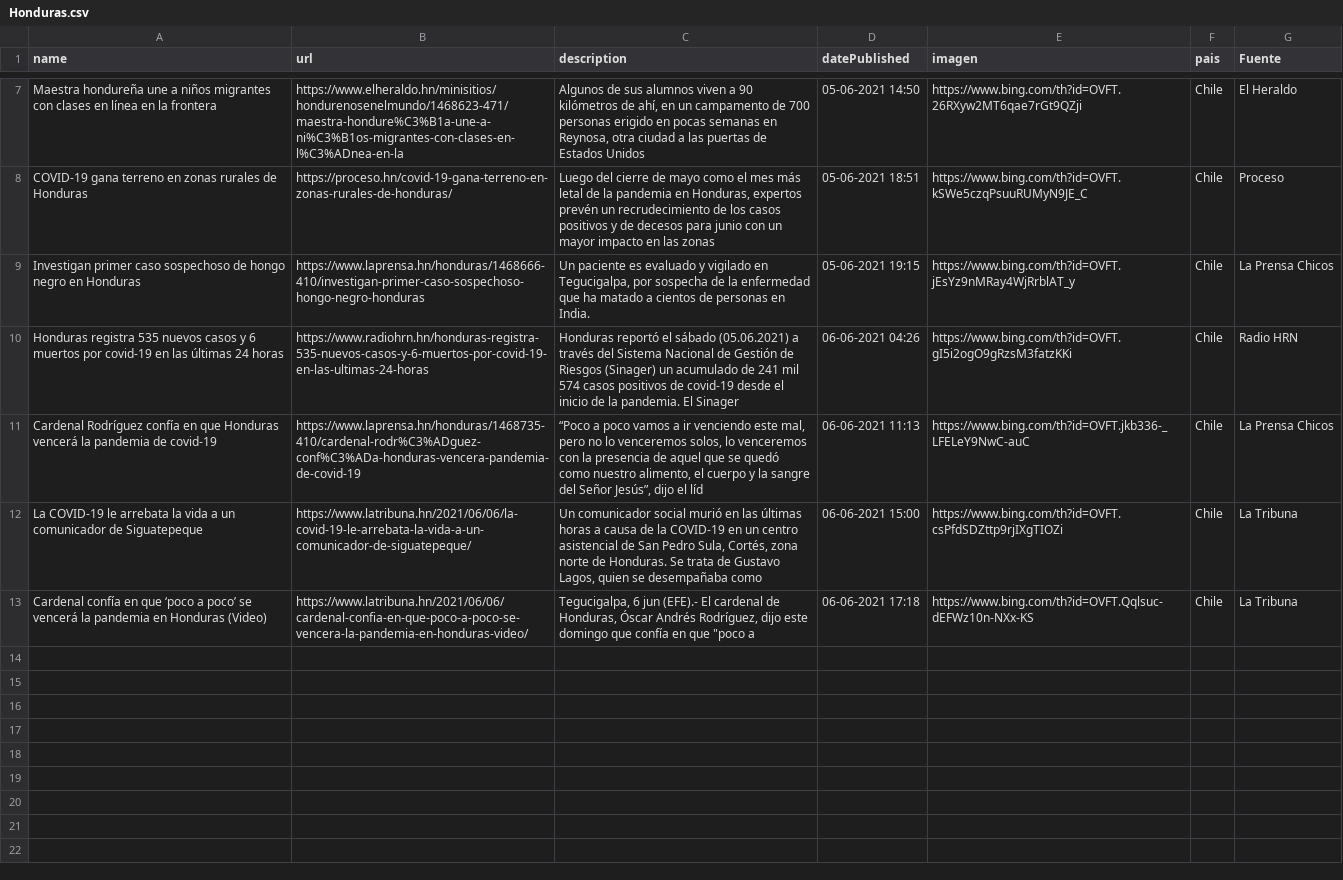
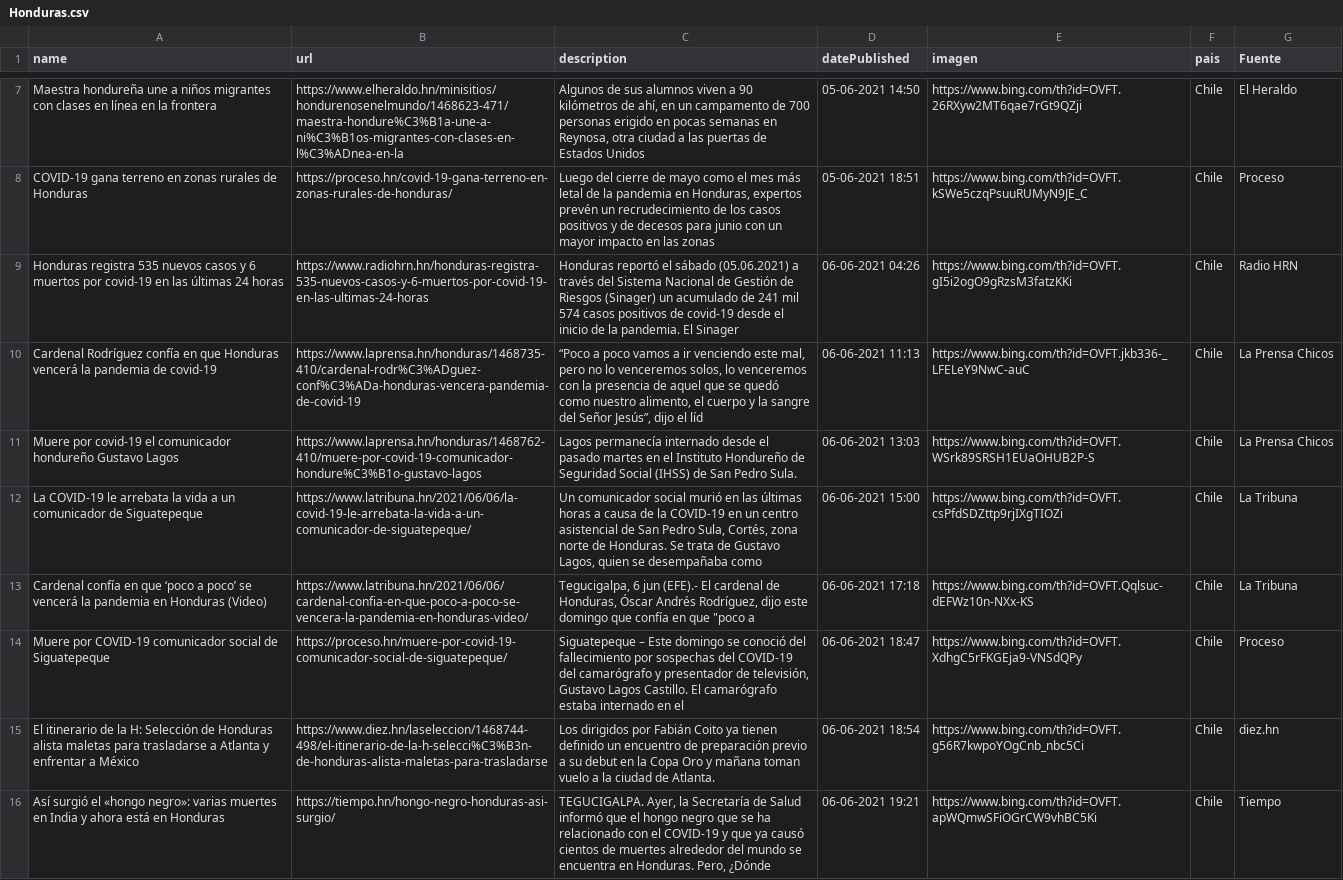
Before and after one commit to hectorflores329/github-actions_HN, a CSV file: Bing/News/Honduras.csv, drawn as a sheet; only a part is shown, gaps mark what is left out.

Commit message:
Descargado archivos

```diff
--- a/Bing/News/Honduras.csv
+++ b/Bing/News/Honduras.csv
@@ -8,6 +8,9 @@ Maestra hondureña une a niños migrantes con clases en línea en la frontera,ht
 COVID-19 gana terreno en zonas rurales de Honduras,https://proceso.hn/covid-19-gana-terreno-en-zonas-rurales-de-honduras/,"Luego del cierre de mayo como el mes más letal de la pandemia en Honduras, expertos prevén un recrudecimiento de los casos positivos y de decesos para junio con un mayor impacto en las zonas",05-06-2021 18:51,https://www.bing.com/th?id=OVFT.kSWe5czqPsuuRUMyN9JE_C,Chile,Proceso
-Investigan primer caso sospechoso de hongo negro en Honduras,https://www.laprensa.hn/honduras/1468666-410/investigan-primer-caso-sospechoso-hongo-negro-honduras,"Un paciente es evaluado y vigilado en Tegucigalpa, por sospecha de la enfermedad que ha matado a cientos de personas en India.",05-06-2021 19:15,https://www.bing.com/th?id=OVFT.jEsYz9nMRay4WjRrblAT_y,Chile,La Prensa Chicos
 Honduras registra 535 nuevos casos y 6 muertos por covid-19 en las últimas 24 horas,https://www.radiohrn.hn/honduras-registra-535-nuevos-casos-y-6-muertos-por-covid-19-en-las-ultimas-24-horas,Honduras reportó el sábado (05.06.2021) a través del Sistema Nacional de Gestión de Riesgos (Sinager) un acumulado de 241 mil 574 casos positivos de covid-19 desde el inicio de la pandemia. El Sinager,06-06-2021 04:26,https://www.bing.com/th?id=OVFT.gI5i2ogO9gRzsM3fatzKKi,Chile,Radio HRN
 Cardenal Rodríguez confía en que Honduras vencerá la pandemia de covid-19,https://www.laprensa.hn/honduras/1468735-410/cardenal-rodr%C3%ADguez-conf%C3%ADa-honduras-vencera-pandemia-de-covid-19,"“Poco a poco vamos a ir venciendo este mal, pero no lo venceremos solos, lo venceremos con la presencia de aquel que se quedó como nuestro alimento, el cuerpo y la sangre del Señor Jesús”, dijo el líd",06-06-2021 11:13,https://www.bing.com/th?id=OVFT.jkb336-_LFELeY9NwC-auC,Chile,La Prensa Chicos
+Muere por covid-19 el comunicador hondureño Gustavo Lagos,https://www.laprensa.hn/honduras/1468762-410/muere-por-covid-19-comunicador-hondure%C3%B1o-gustavo-lagos,Lagos permanecía internado desde el pasado martes en el Instituto Hondureño de Seguridad Social (IHSS) de San Pedro Sula.,06-06-2021 13:03,https://www.bing.com/th?id=OVFT.WSrk89SRSH1EUaOHUB2P-S,Chile,La Prensa Chicos
 La COVID-19 le arrebata la vida a un comunicador de Siguatepeque,https://www.latribuna.hn/2021/06/06/la-covid-19-le-arrebata-la-vida-a-un-comunicador-de-siguatepeque/,"Un comunicador social murió en las últimas horas a causa de la COVID-19 en un centro asistencial de San Pedro Sula, Cortés, zona norte de Honduras. Se trata de Gustavo Lagos, quien se desempañaba como",06-06-2021 15:00,https://www.bing.com/th?id=OVFT.csPfdSDZttp9rjIXgTIOZi,Chile,La Tribuna
 Cardenal confía en que ‘poco a poco’ se vencerá la pandemia en Honduras (Video),https://www.latribuna.hn/2021/06/06/cardenal-confia-en-que-poco-a-poco-se-vencera-la-pandemia-en-honduras-video/,"Tegucigalpa, 6 jun (EFE).- El cardenal de Honduras, Óscar Andrés Rodríguez, dijo este domingo que confía en que ""poco a",06-06-2021 17:18,https://www.bing.com/th?id=OVFT.Qqlsuc-dEFWz10n-NXx-KS,Chile,La Tribuna
+Muere por COVID-19 comunicador social de Siguatepeque,https://proceso.hn/muere-por-covid-19-comunicador-social-de-siguatepeque/,"Siguatepeque – Este domingo se conoció del fallecimiento por sospechas del COVID-19 del camarógrafo y presentador de televisión, Gustavo Lagos Castillo. El camarógrafo estaba internado en el",06-06-2021 18:47,https://www.bing.com/th?id=OVFT.XdhgC5rFKGEja9-VNSdQPy,Chile,Proceso
+El itinerario de la H: Selección de Honduras alista maletas para trasladarse a Atlanta y enfrentar a México,https://www.diez.hn/laseleccion/1468744-498/el-itinerario-de-la-h-selecci%C3%B3n-de-honduras-alista-maletas-para-trasladarse,Los dirigidos por Fabián Coito ya tienen definido un encuentro de preparación previo a su debut en la Copa Oro y mañana toman vuelo a la ciudad de Atlanta.,06-06-2021 18:54,https://www.bing.com/th?id=OVFT.g56R7kwpoYOgCnb_nbc5Ci,Chile,diez.hn
+Así surgió el «hongo negro»: varias muertes en India y ahora está en Honduras,https://tiempo.hn/hongo-negro-honduras-asi-surgio/,"TEGUCIGALPA. Ayer, la Secretaría de Salud informó que el hongo negro que se ha relacionado con el COVID-19 y que ya causó cientos de muertes alrededor del mundo se encuentra en Honduras. Pero, ¿Dónde",06-06-2021 19:21,https://www.bing.com/th?id=OVFT.apWQmwSFiOGrCW9vhBC5Ki,Chile,Tiempo
```
